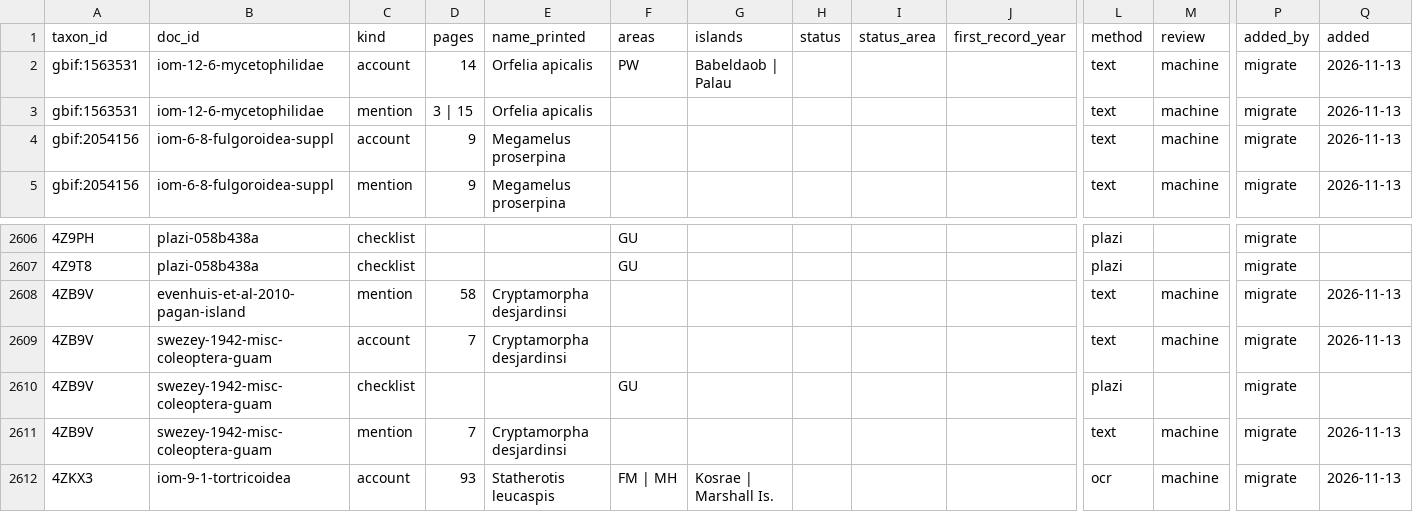
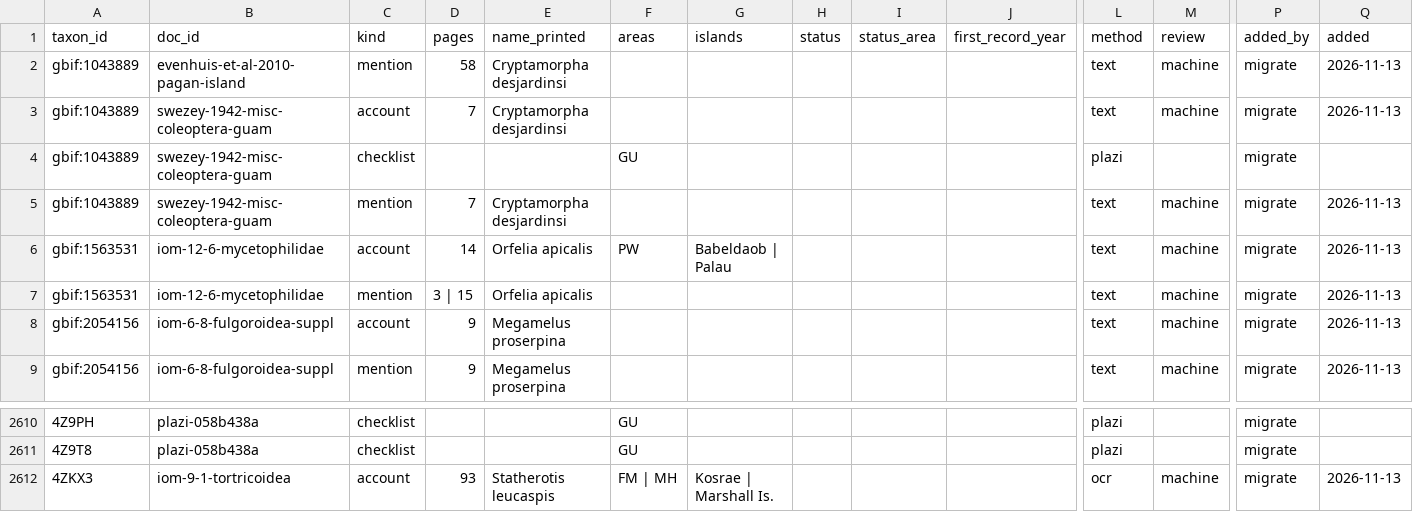
Before and after one commit to mandrewj/guam_insects, a CSV file: dataset/literature.csv, drawn as a sheet; only a part is shown, gaps mark what is left out; removed rows and columns are numbered as before the commit, all else as after; rows hold the shown columns only; the diff names each change by its address in the sheet, - before the commit and + after, or states it on an @@ line.

```diff
--- a/dataset/literature.csv
+++ b/dataset/literature.csv
+row 2: gbif:1043889 | evenhuis-et-al-2010-pagan-island | mention | 58 | Cryptamorpha desjardinsi |  |  |  |  |  | text | machine | migrate | 2026-11-13
+row 3: gbif:1043889 | swezey-1942-misc-coleoptera-guam | account | 7 | Cryptamorpha desjardinsi |  |  |  |  |  | text | machine | migrate | 2026-11-13
+row 4: gbif:1043889 | swezey-1942-misc-coleoptera-guam | checklist |  |  | GU |  |  |  |  | plazi |  | migrate
+row 5: gbif:1043889 | swezey-1942-misc-coleoptera-guam | mention | 7 | Cryptamorpha desjardinsi |  |  |  |  |  | text | machine | migrate | 2026-11-13
-row 2608: 4ZB9V | evenhuis-et-al-2010-pagan-island | mention | 58 | Cryptamorpha desjardinsi |  |  |  |  |  | text | machine | migrate | 2026-11-13
-row 2609: 4ZB9V | swezey-1942-misc-coleoptera-guam | account | 7 | Cryptamorpha desjardinsi |  |  |  |  |  | text | machine | migrate | 2026-11-13
-row 2610: 4ZB9V | swezey-1942-misc-coleoptera-guam | checklist |  |  | GU |  |  |  |  | plazi |  | migrate
-row 2611: 4ZB9V | swezey-1942-misc-coleoptera-guam | mention | 7 | Cryptamorpha desjardinsi |  |  |  |  |  | text | machine | migrate | 2026-11-13
```
Also changed, not shown: dataset/keys.csv, 5 other files.
